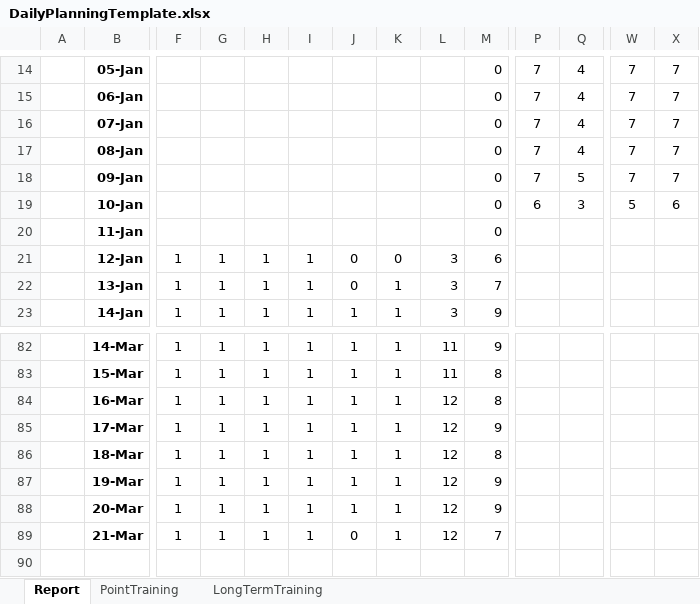
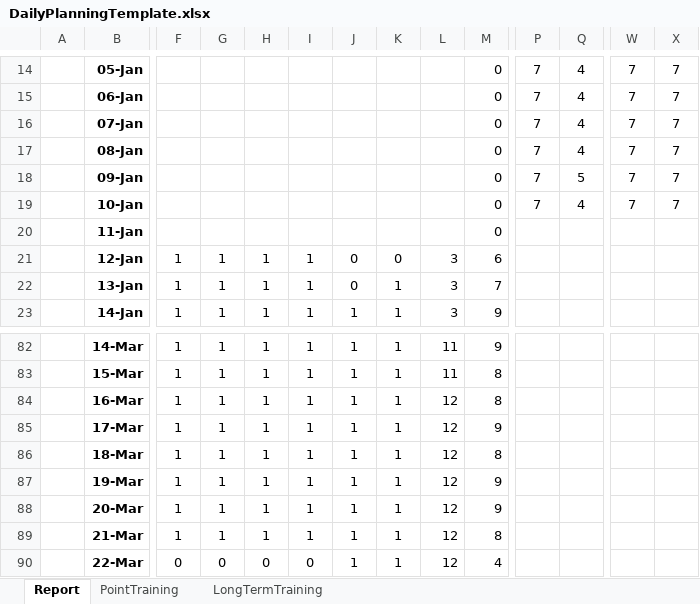
Before and after one commit to ziggle/PowerQueryBitsAndPieces, an Excel workbook: DailyPlanningTemplate.xlsx, sheet Report, drawn as a sheet; only a part is shown, gaps mark what is left out; values as stored, in another font and other column widths than the file's, no borders; charts and pictures and conditional formats not drawn; rows hold the shown columns only; the diff names each change by its address in the sheet, - before the commit and + after, or states it on an @@ line.

Commit message:
Start day

```diff
--- a/DailyPlanningTemplate.xlsx (sheet Report)
+++ b/DailyPlanningTemplate.xlsx (sheet Report)
-P19: 6
+P19: 7
-Q19: 3
+Q19: 4
-W19: 5
+W19: 7
-X19: 6
+X19: 7
-J89: 0
+J89: 1
-M89: 7
+M89: 8
+row 90:  | 22-Mar | 0 | 0 | 0 | 0 | 1 | 1 | 12 | 4
```
Also changed, not shown: sheet LongTermTraining, charts or pictures.
